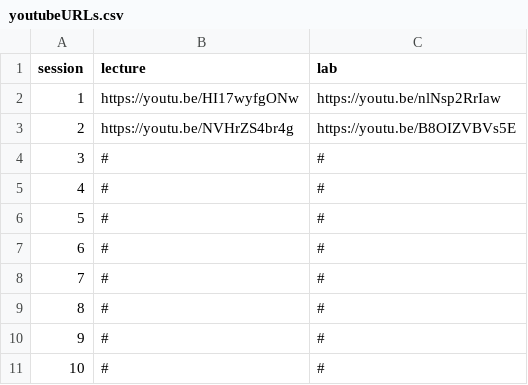
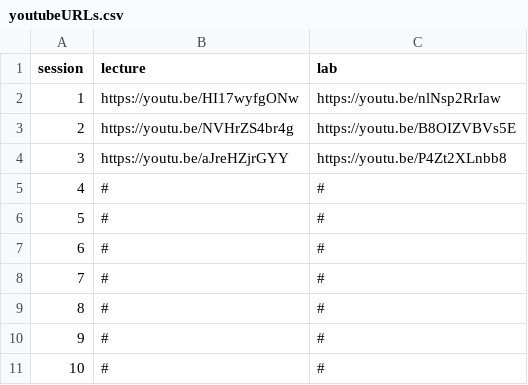
Before and after one commit to waldronbios2/cunybios2, a CSV file: youtubeURLs.csv, drawn as a sheet.

Commit message:
session 3 youtube links

```diff
--- a/youtubeURLs.csv
+++ b/youtubeURLs.csv
@@ -3,3 +3,3 @@ session,lecture,lab
 2,https://youtu.be/NVHrZS4br4g,https://youtu.be/B8OIZVBVs5E
-3,"#","#"
+3,"https://youtu.be/aJreHZjrGYY","https://youtu.be/P4Zt2XLnbb8"
 4,"#","#"
```
